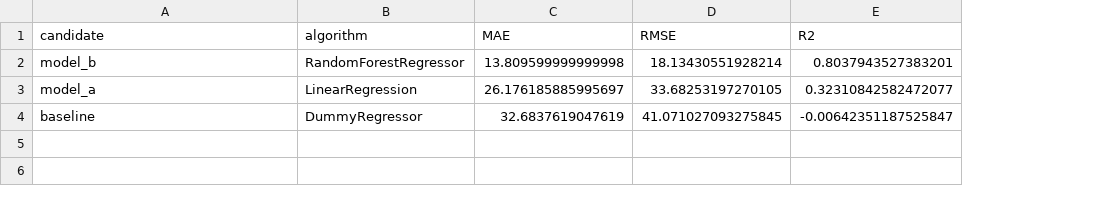
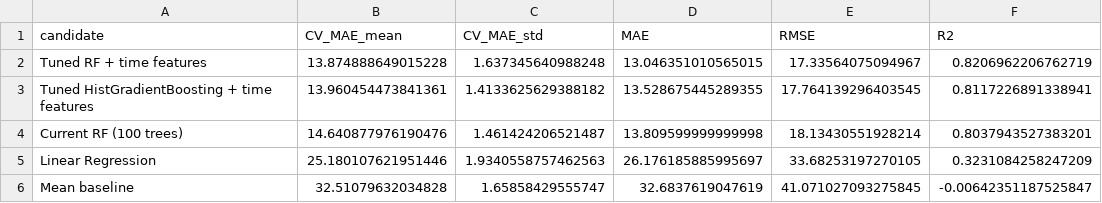
Before and after one commit to Supot77/Bicycle_Rental_Prediction, a CSV file: results/model_comparison.csv, drawn as a sheet; removed rows and columns are numbered as before the commit, all else as after; the diff names each change by its address in the sheet, - before the commit and + after, or states it on an @@ line.

```diff
--- a/results/model_comparison.csv
+++ b/results/model_comparison.csv
-column B (algorithm), rows 2-4: RandomForestRegressor | LinearRegression | DummyRegressor
+column B (CV_MAE_mean), rows 4-6: 14.640877976190476 | 25.180107621951446 | 32.51079632034828
+column C (CV_MAE_std), rows 4-6: 1.461424206521487 | 1.9340558757462563 | 1.65858429555747
+row 2: Tuned RF + time features | 13.874888649015228 | 1.637345640988248 | 13.046351010565015 | 17.33564075094967 | 0.8206962206762719
+row 3: Tuned HistGradientBoosting + time features | 13.960454473841361 | 1.4133625629388182 | 13.528675445289355 | 17.764139296403545 | 0.8117226891338941
-A4 (candidate): model_b
+A4 (candidate): Current RF (100 trees)
-A5 (candidate): model_a
+A5 (candidate): Linear Regression
-F5 (R2): 0.32310842582472077
+F5 (R2): 0.3231084258247209
-A6 (candidate): baseline
+A6 (candidate): Mean baseline
```
Also changed, not shown: evidence/app_test_log.csv, 20 other files.
